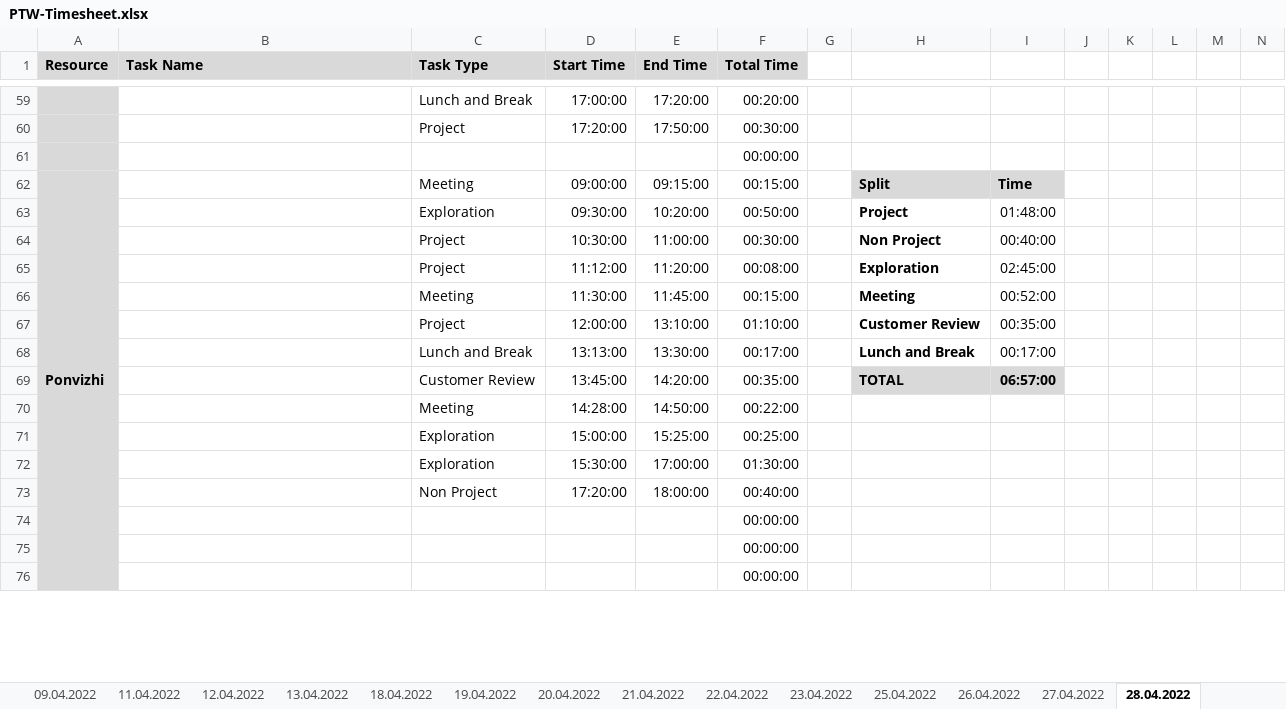
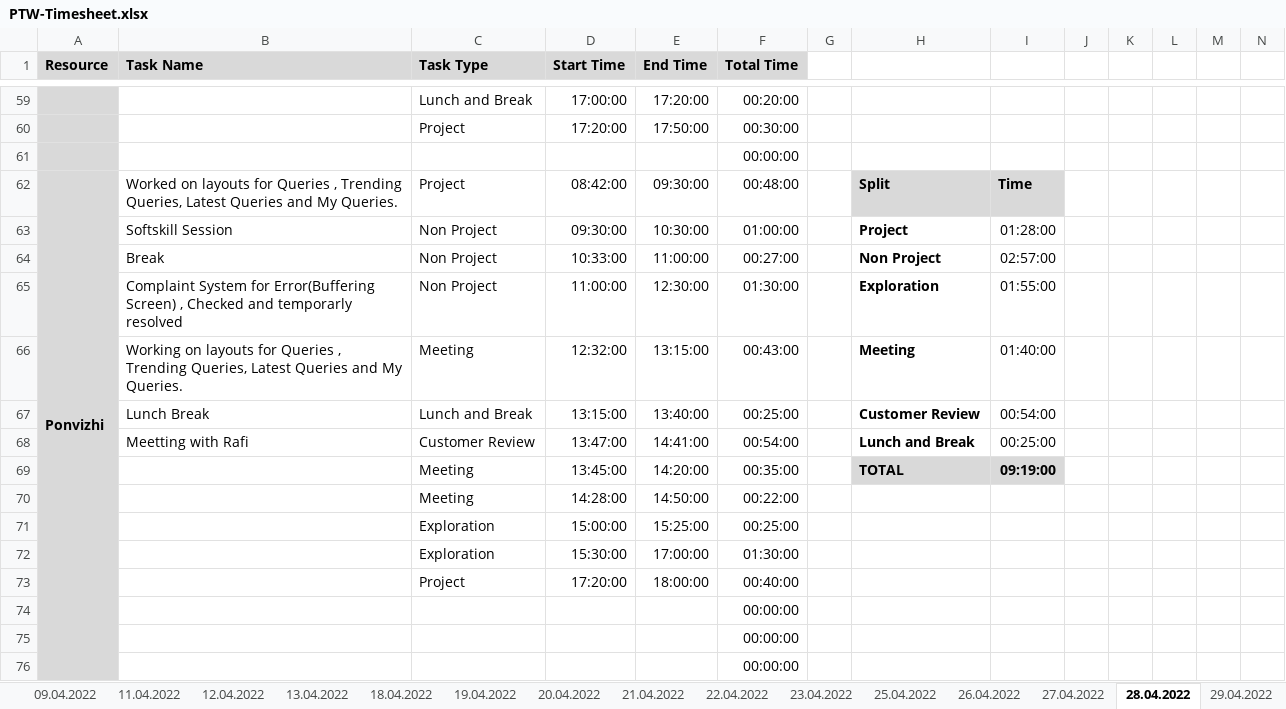
Before and after one commit to arvi9/ASPNet-WebAPI-Anngular-Project, an Excel workbook: Aurora/Process/PTW-Timesheet.xlsx, sheet 28.04.2022, drawn as a sheet; only a part is shown, gaps mark what is left out; values as stored, in another font and other column widths than the file's, no borders; conditional formats not drawn; removed rows and columns are numbered as before the commit, all else as after; rows hold the shown columns only; the diff covers the shown part only; the diff names each change by its address in the sheet, - before the commit and + after, or states it on an @@ line.

Commit message:
Updated TimeSheet-Pooja

```diff
--- a/Aurora/Process/PTW-Timesheet.xlsx (sheet 28.04.2022)
+++ b/Aurora/Process/PTW-Timesheet.xlsx (sheet 28.04.2022)
+sheet tab: 29.04.2022
-B62 (Task Name): (empty)
+B62 (Task Name): Worked on layouts for Queries , Trending Queries, Latest Queries and My Queries.
-C62 (Task Type): Meeting
+C62 (Task Type): Project
-D62 (Start Time): 09:00:00
+D62 (Start Time): 08:42:00
-E62 (End Time): 09:15:00
+E62 (End Time): 09:30:00
-F62 (Total Time): 00:15:00
+F62 (Total Time): 00:48:00
-B63 (Task Name): (empty)
+B63 (Task Name): Softskill Session
-C63 (Task Type): Exploration
+C63 (Task Type): Non Project
-E63 (End Time): 10:20:00
+E63 (End Time): 10:30:00
-F63 (Total Time): 00:50:00
+F63 (Total Time): 01:00:00
-I63: 01:48:00
+I63: 01:28:00
-B64 (Task Name): (empty)
+B64 (Task Name): Break
-C64 (Task Type): Project
+C64 (Task Type): Non Project
-D64 (Start Time): 10:30:00
+D64 (Start Time): 10:33:00
-F64 (Total Time): 00:30:00
+F64 (Total Time): 00:27:00
-I64: 00:40:00
+I64: 02:57:00
-row 65:  |  | Project | 11:12:00 | 11:20:00 | 00:08:00 |  | Exploration | 02:45:00
+row 65:  | Complaint System for Error(Buffering Screen) , Checked and temporarly resolved | Non Project | 11:00:00 | 12:30:00 | 01:30:00 |  | Exploration | 01:55:00
-B66 (Task Name): (empty)
+B66 (Task Name): Working on layouts for Queries , Trending Queries, Latest Queries and My Queries.
-D66 (Start Time): 11:30:00
+D66 (Start Time): 12:32:00
-E66 (End Time): 11:45:00
+E66 (End Time): 13:15:00
-F66 (Total Time): 00:15:00
+F66 (Total Time): 00:43:00
-I66: 00:52:00
+I66: 01:40:00
-row 67:  |  | Project | 12:00:00 | 13:10:00 | 01:10:00 |  | Customer Review | 00:35:00
-row 68:  |  | Lunch and Break | 13:13:00 | 13:30:00 | 00:17:00 |  | Lunch and Break | 00:17:00
+row 67:  | Lunch Break | Lunch and Break | 13:15:00 | 13:40:00 | 00:25:00 |  | Customer Review | 00:54:00
+row 68:  | Meetting with Rafi | Customer Review | 13:47:00 | 14:41:00 | 00:54:00 |  | Lunch and Break | 00:25:00
-C69 (Task Type): Customer Review
+C69 (Task Type): Meeting
-I69: 06:57:00
+I69: 09:19:00
-C73 (Task Type): Non Project
+C73 (Task Type): Project
```
Also changed, not shown: 18 added rows, 18 removed rows and 49 edited cells elsewhere in this sheet, formulas that keep their value.
